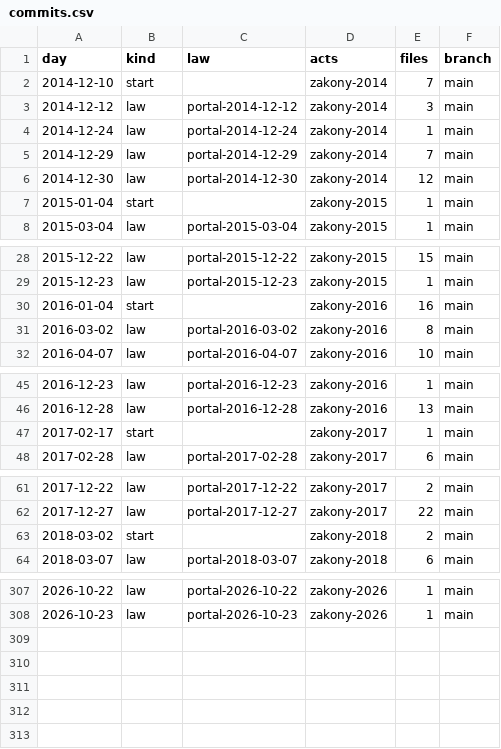
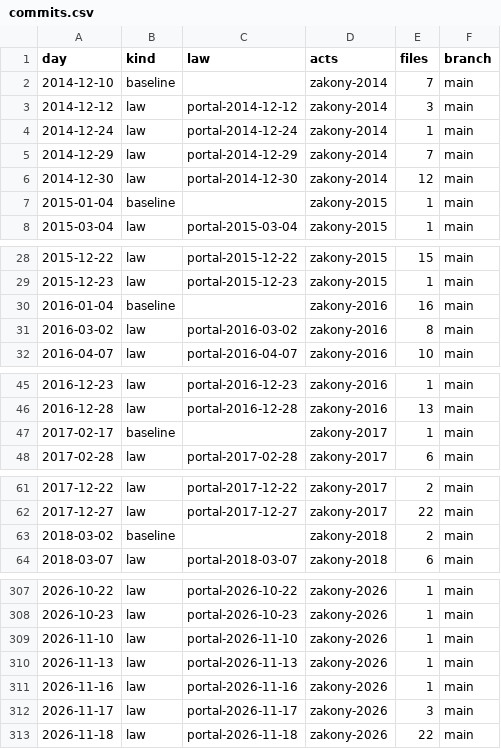
Before and after one commit to lexifina/russia-lipetsk-law, a CSV file: data/commits.csv, drawn as a sheet; only a part is shown, gaps mark what is left out; the diff covers the shown part only.

Commit message:
Documentation, tables, tools and REPRODUCE.md
Appended 5 commits to 4e0eb1399f5b; corpus sha256 586280ac547450a8b79000f3105aa5ddfb16d548647884d48670dc31651e5e72, data retrieved 2026-11-24.

Kind: documentation
Check: ru-pravo-lipetsk-20261124T141053Z

```diff
--- a/data/commits.csv
+++ b/data/commits.csv
@@ -1,3 +1,3 @@
 day,kind,law,acts,files,branch
-2014-12-10,start,,zakony-2014,7,main
+2014-12-10,baseline,,zakony-2014,7,main
 2014-12-12,law,portal-2014-12-12,zakony-2014,3,main
@@ -6,3 +6,3 @@ day,kind,law,acts,files,branch
 2014-12-30,law,portal-2014-12-30,zakony-2014,12,main
-2015-01-04,start,,zakony-2015,1,main
+2015-01-04,baseline,,zakony-2015,1,main
 2015-03-04,law,portal-2015-03-04,zakony-2015,1,main
@@ -29,3 +29,3 @@ day,kind,law,acts,files,branch
 2015-12-23,law,portal-2015-12-23,zakony-2015,1,main
-2016-01-04,start,,zakony-2016,16,main
+2016-01-04,baseline,,zakony-2016,16,main
 2016-03-02,law,portal-2016-03-02,zakony-2016,8,main
@@ -46,3 +46,3 @@ day,kind,law,acts,files,branch
 2016-12-28,law,portal-2016-12-28,zakony-2016,13,main
-2017-02-17,start,,zakony-2017,1,main
+2017-02-17,baseline,,zakony-2017,1,main
 2017-02-28,law,portal-2017-02-28,zakony-2017,6,main
@@ -62,3 +62,3 @@ day,kind,law,acts,files,branch
 2017-12-27,law,portal-2017-12-27,zakony-2017,22,main
-2018-03-02,start,,zakony-2018,2,main
+2018-03-02,baseline,,zakony-2018,2,main
 2018-03-07,law,portal-2018-03-07,zakony-2018,6,main
@@ -308 +308,6 @@ day,kind,law,acts,files,branch
 2026-10-23,law,portal-2026-10-23,zakony-2026,1,main
+2026-11-10,law,portal-2026-11-10,zakony-2026,1,main
+2026-11-13,law,portal-2026-11-13,zakony-2026,1,main
+2026-11-16,law,portal-2026-11-16,zakony-2026,1,main
+2026-11-17,law,portal-2026-11-17,zakony-2026,3,main
+2026-11-18,law,portal-2026-11-18,zakony-2026,22,main
```
Also changed, not shown: 8 edited cells elsewhere in this file, data/laws.csv, 26 other files.
